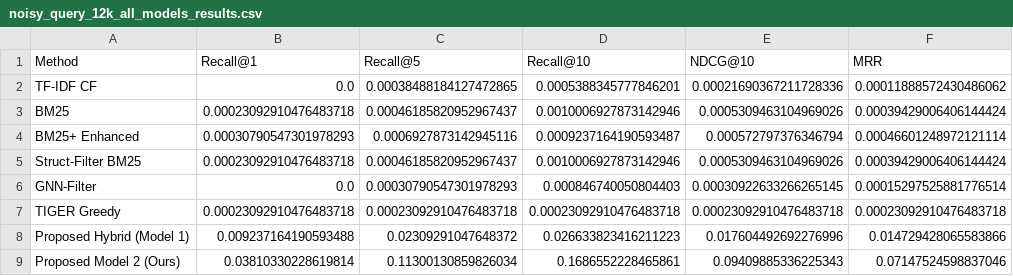
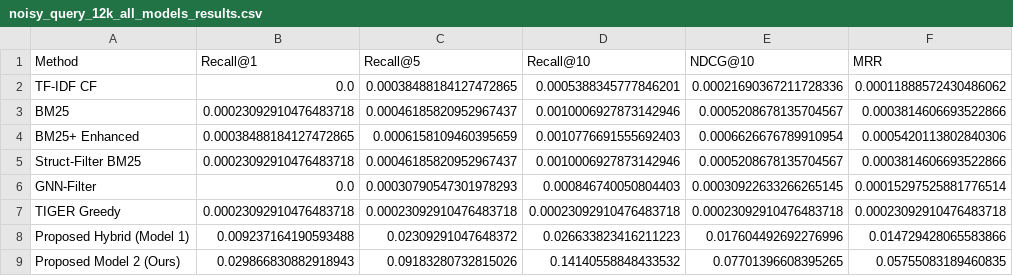
Before and after one commit to trungdongphuoca/LLM-GenWine-Recommender, a CSV file: results/noisy_query_12k_all_models_results.csv, drawn as a sheet.

Commit message:
feat: add actual execution log files for noisy evaluations
- Run eval_mixed_realistic_all_models.py and save to run_eval_mixed_realistic.log
- Run noisy_query_all_models_eval.py and save to run_noisy_query_all_models.log
- Optimize both scripts for speed (using argpartition & sparse matrix index lookup) to finish in ~3 mins

```diff
--- a/results/noisy_query_12k_all_models_results.csv
+++ b/results/noisy_query_12k_all_models_results.csv
@@ -2,5 +2,5 @@ Method,Recall@1,Recall@5,Recall@10,NDCG@10,MRR
 TF-IDF CF,0.0,0.00038488184127472865,0.0005388345777846201,0.00021690367211728336,0.00011888572430486062
-BM25,0.00023092910476483718,0.00046185820952967437,0.0010006927873142946,0.0005309463104969026,0.00039429006406144424
-BM25+ Enhanced,0.00030790547301978293,0.0006927873142945116,0.0009237164190593487,0.000572797376346794,0.00046601248972121114
-Struct-Filter BM25,0.00023092910476483718,0.00046185820952967437,0.0010006927873142946,0.0005309463104969026,0.00039429006406144424
+BM25,0.00023092910476483718,0.00046185820952967437,0.0010006927873142946,0.0005208678135704567,0.0003814606693522866
+BM25+ Enhanced,0.00038488184127472865,0.0006158109460395659,0.0010776691555692403,0.0006626676789910954,0.0005420113802840306
+Struct-Filter BM25,0.00023092910476483718,0.00046185820952967437,0.0010006927873142946,0.0005208678135704567,0.0003814606693522866
 GNN-Filter,0.0,0.00030790547301978293,0.000846740050804403,0.00030922633266265145,0.00015297525881776514
@@ -8,2 +8,2 @@ TIGER Greedy,0.00023092910476483718,0.00023092910476483718,0.0002309291047648371
 Proposed Hybrid (Model 1),0.009237164190593488,0.02309291047648372,0.026633823416211223,0.017604492692276996,0.014729428065583866
-Proposed Model 2 (Ours),0.03810330228619814,0.11300130859826034,0.1686552228465861,0.09409885336225343,0.07147524598837046
+Proposed Model 2 (Ours),0.029866830882918943,0.09183280732815026,0.14140558848433532,0.07701396608395265,0.05755083189460835
```
Also changed, not shown: results/noisy_realistic_mixed_results.csv, 4 other files.
